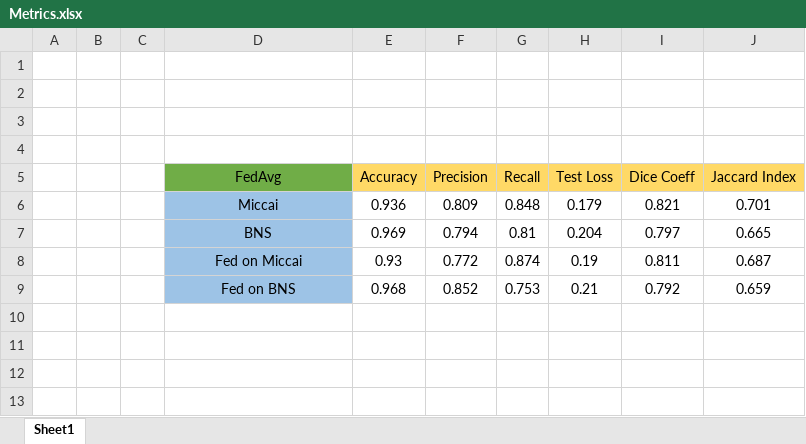
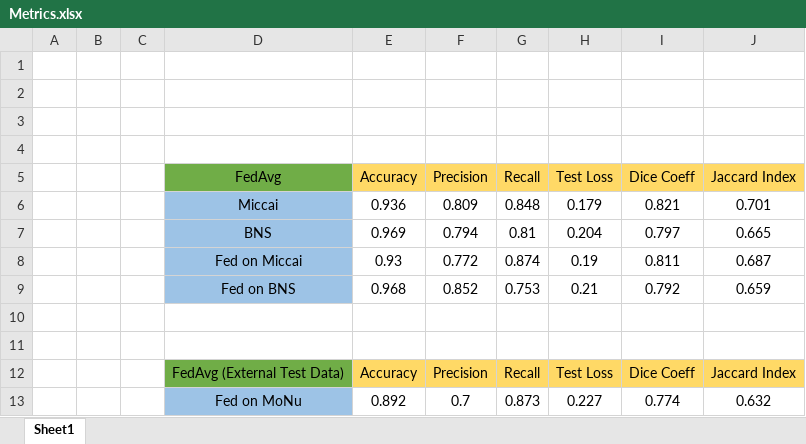
Before and after one commit to MurkoZawa/FedMix, an Excel workbook: Models/Metrics.xlsx, sheet Sheet1, drawn as a sheet; values as stored, in another font and other column widths than the file's, no borders; conditional formats not drawn; the diff names each change by its address in the sheet, - before the commit and + after, or states it on an @@ line.

Commit message:
Test on MoNu dataset

```diff
--- a/Models/Metrics.xlsx (sheet Sheet1)
+++ b/Models/Metrics.xlsx (sheet Sheet1)
+row 10: (empty)
+row 11: (empty)
+row 12:  |  |  | FedAvg (External Test Data) | Accuracy | Precision | Recall | Test Loss | Dice Coeff | Jaccard Index
+row 13:  |  |  | Fed on MoNu | 0.892 | 0.7 | 0.873 | 0.227 | 0.774 | 0.632
```
Also changed, not shown: 22 other files.
